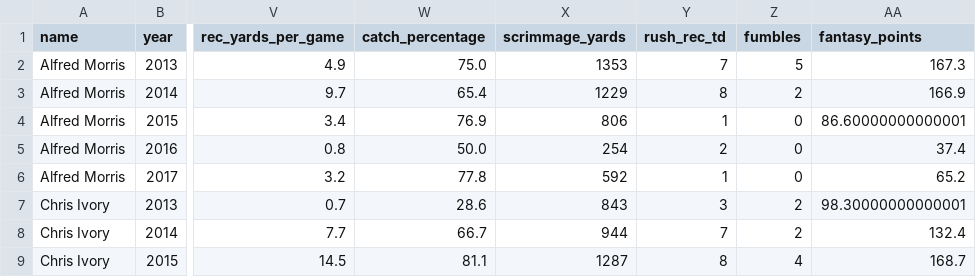
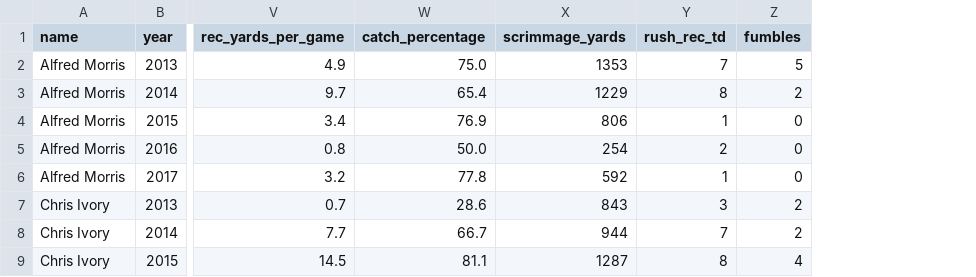
Before and after one commit to keving90/Sports-Reference-Data, a CSV file: 5_seasons_50_carries/5_seasons_50_carries.csv, drawn as a sheet; only a part is shown, gaps mark what is left out; the diff names each change by its address in the sheet, - before the commit and + after, or states it on an @@ line.

Commit message:
Begin changing fantasy points calculation

```diff
--- a/5_seasons_50_carries/5_seasons_50_carries.csv
+++ b/5_seasons_50_carries/5_seasons_50_carries.csv
-column AA (fantasy_points), rows 2-9: 167.3 | 166.9 | 86.60000000000001 | 37.4 | 65.2 | 98.30000000000001 | 132.4 | 168.7
```
Also changed, not shown: 4 other files.
